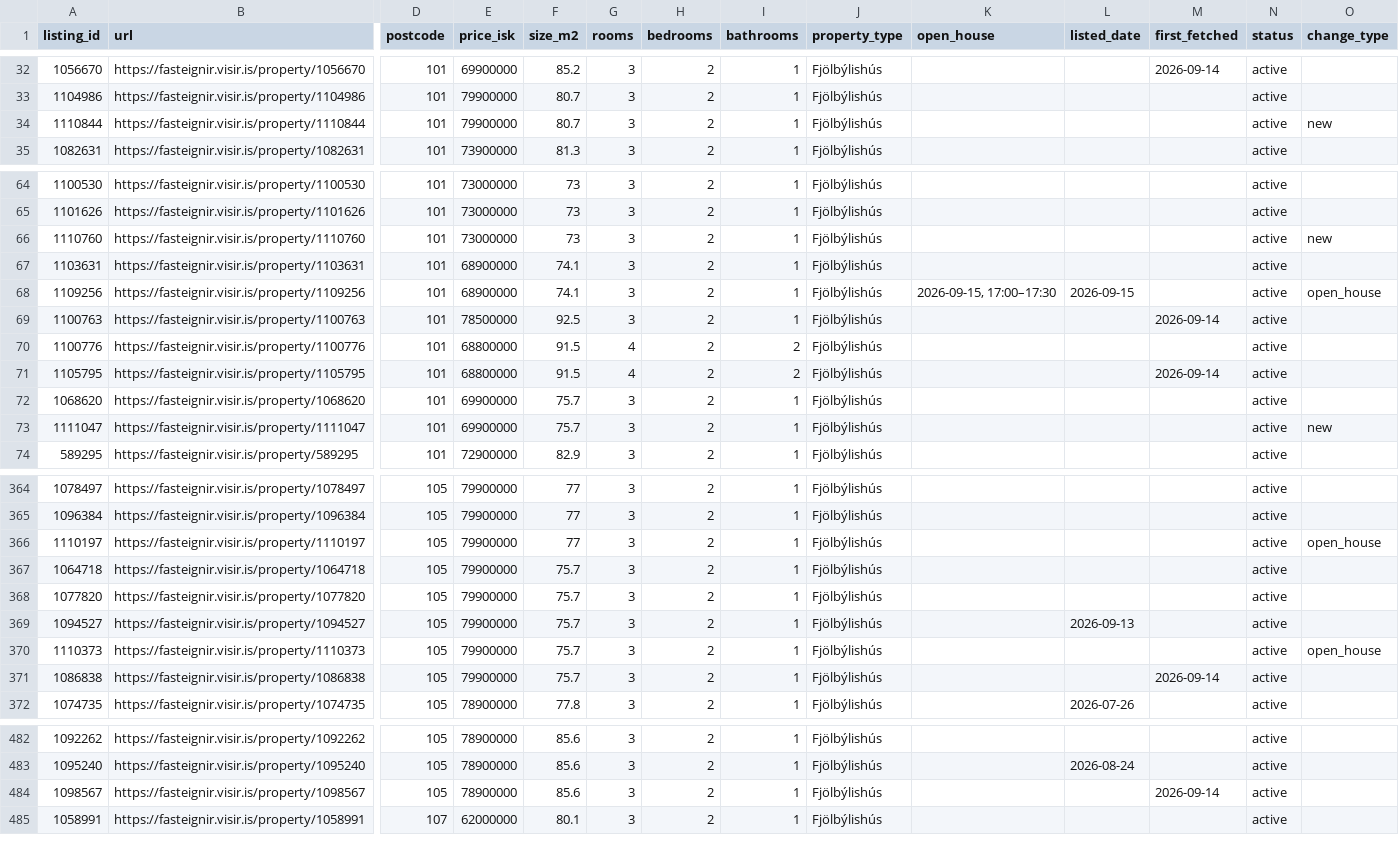
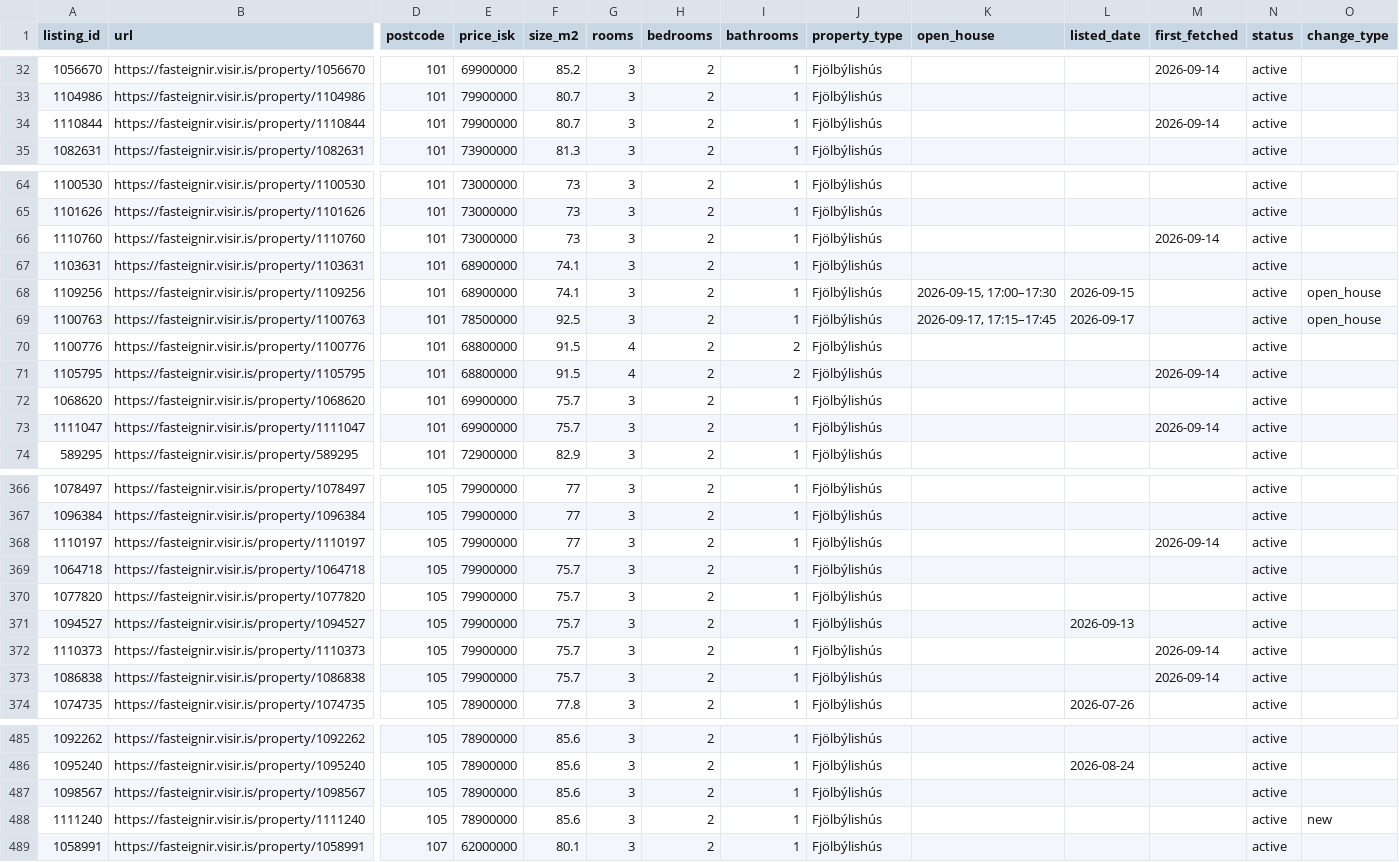
Before and after one commit to alruts/fasteignir-listing-monitor, a CSV file: data/listings.csv, drawn as a sheet; only a part is shown, gaps mark what is left out; addresses are those after the commit; rows hold the shown columns only; the diff covers the shown part only; the diff names each change by its address in the sheet, - before the commit and + after, or states it on an @@ line.

Commit message:
Update house listings

```diff
--- a/data/listings.csv
+++ b/data/listings.csv
-M34 (first_fetched): (empty)
+M34 (first_fetched): 2026-09-14
-O34 (change_type): new
+O34 (change_type): (empty)
-M66 (first_fetched): (empty)
+M66 (first_fetched): 2026-09-14
-O66 (change_type): new
+O66 (change_type): (empty)
-K69 (open_house): (empty)
+K69 (open_house): 2026-09-17, 17:15–17:45
-L69 (listed_date): (empty)
+L69 (listed_date): 2026-09-17
-M69 (first_fetched): 2026-09-14
+M69 (first_fetched): (empty)
-O69 (change_type): (empty)
+O69 (change_type): open_house
-M73 (first_fetched): (empty)
+M73 (first_fetched): 2026-09-14
-O73 (change_type): new
+O73 (change_type): (empty)
-M368 (first_fetched): (empty)
+M368 (first_fetched): 2026-09-14
-O368 (change_type): open_house
+O368 (change_type): (empty)
-M372 (first_fetched): (empty)
+M372 (first_fetched): 2026-09-14
-O372 (change_type): open_house
+O372 (change_type): (empty)
-M487 (first_fetched): 2026-09-14
+M487 (first_fetched): (empty)
+row 488: 1111240 | https://fasteignir.visir.is/property/1111240 | 105 | 78900000 | 85.6 | 3 | 2 | 1 | Fjölbýlishús |  |  |  | active | new
```
Also changed, not shown: 4 added rows and 29 edited cells elsewhere in this file, 2 other files.
